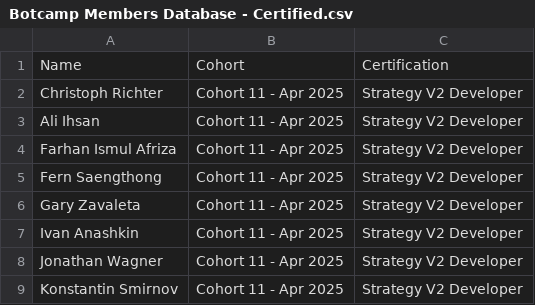
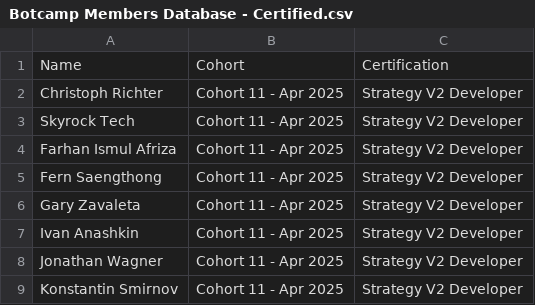
Before and after one commit to hummingbot/hummingbot-site, a CSV file: docs/certification/Botcamp Members Database - Certified.csv, drawn as a sheet; only a part is shown.

Commit message:
update list name

```diff
--- a/docs/certification/Botcamp Members Database - Certified.csv
+++ b/docs/certification/Botcamp Members Database - Certified.csv
@@ -2,3 +2,3 @@ Name,Cohort,Certification
 Christoph Richter,Cohort 11 - Apr 2025,Strategy V2 Developer
-Ali Ihsan,Cohort 11 - Apr 2025,Strategy V2 Developer
+Skyrock Tech,Cohort 11 - Apr 2025,Strategy V2 Developer
 Farhan Ismul Afriza,Cohort 11 - Apr 2025,Strategy V2 Developer
```
